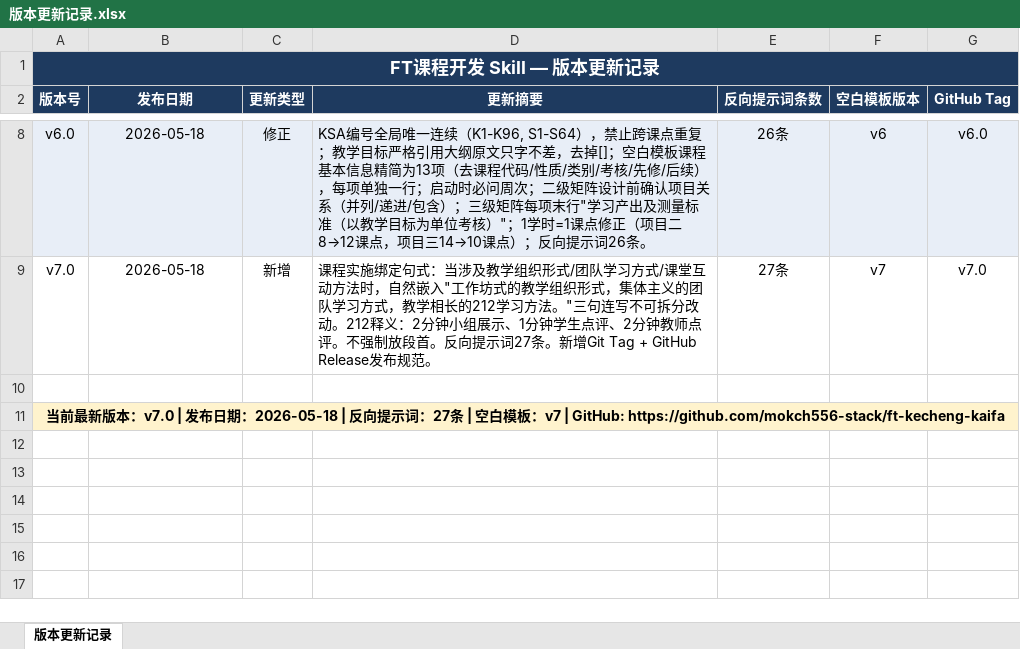
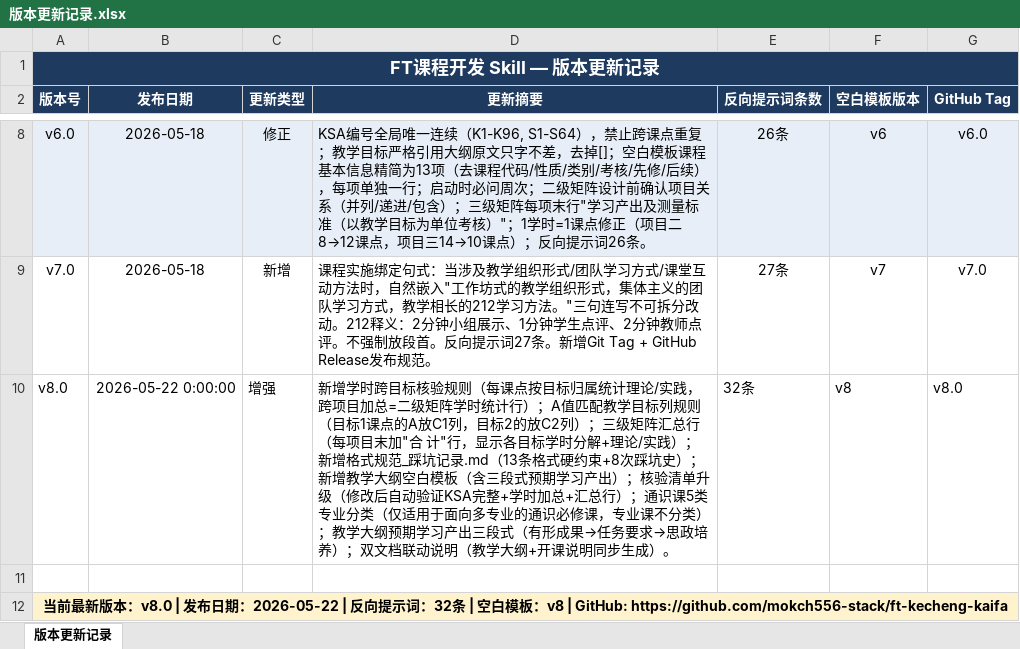
Before and after one commit to mokch556-stack/ft-kecheng-kaifa, an Excel workbook: 版本更新记录.xlsx, sheet 版本更新记录, drawn as a sheet; only a part is shown, gaps mark what is left out; values as stored, in another font and other column widths than the file's, no borders; addresses are those after the commit; the diff names each change by its address in the sheet, - before the commit and + after, or states it on an @@ line.

Commit message:
v8.0: 新增学时跨目标核验/A值匹配/汇总行/格式规范/教学大纲模板/通识课分类/反向提示词32条

```diff
--- a/版本更新记录.xlsx (sheet 版本更新记录)
+++ b/版本更新记录.xlsx (sheet 版本更新记录)
-B1:G1 fill: #1E3A5F
+B1:G1 fill: none
+row 10: v8.0 | 2026-05-22 0:00:00 | 增强 | 新增学时跨目标核验规则（每课点按目标归属统计理论/实践，跨项目加总=二级矩阵学时统计行）；A值匹配教学目标列规则（目标1课点的A放C1列，目标2的放C2列）；三级矩阵汇总行（每项目末加"合 计"行，显示各目标学时分解+理论/实践）；新增格式规范_踩坑记录.md（13条格式硬约束+8次踩坑史）；新增教学大纲空白模板（含三段式预期学习产出）；核验清单升级（修改后自动验证KSA完整+学时加总+汇总行）；通识课5类专业分类（仅适用于面向多专业的通识必修课，专业课不分类）；教学大纲预期学习产出三段式（有形成果→任务要求→思政培养）；双文档联动说明（教学大纲+开课说明同步生成）。 | 32条 | v8 | v8.0
-A12 (版本号): …本：v7.0 | 发布日期：2026-05-18 | 反向提示词：27条 | 空白模板：v7 | GitHub:…
+A12 (版本号): …本：v8.0 | 发布日期：2026-05-22 | 反向提示词：32条 | 空白模板：v8 | GitHub:…
-B12:G12 fill: #FFF3CD
+B12:G12 fill: none
```
Also changed, not shown: 4 other files.
